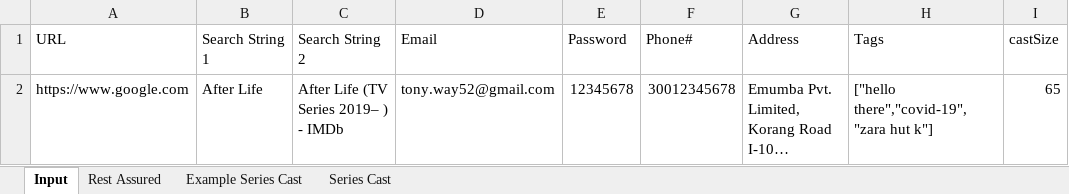
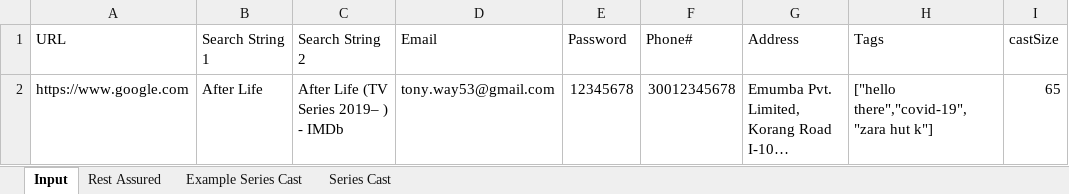
Before and after one commit to MHamza-Y/qa-automation-test, an Excel workbook: data/qaautomation.xlsx, sheet Input, drawn as a sheet; long unchanged cells end in …; values as stored, in another font and other column widths than the file's, no borders; the diff names each change by its address in the sheet, - before the commit and + after, or states it on an @@ line.

```diff
--- a/data/qaautomation.xlsx (sheet Input)
+++ b/data/qaautomation.xlsx (sheet Input)
-D2 (Email): tony.way52@gmail.com
+D2 (Email): tony.way53@gmail.com
```
Also changed, not shown: 7 other files.
